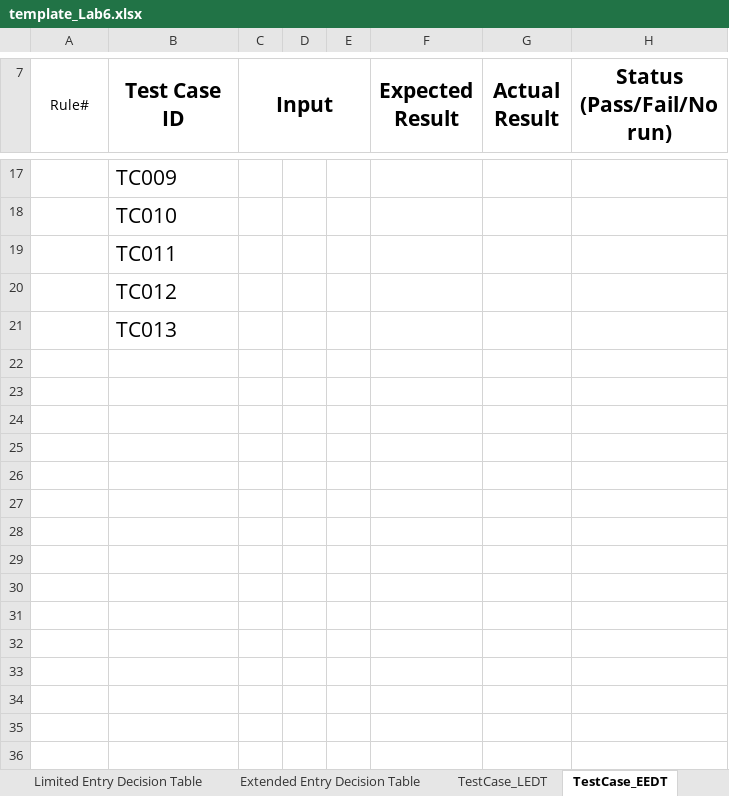
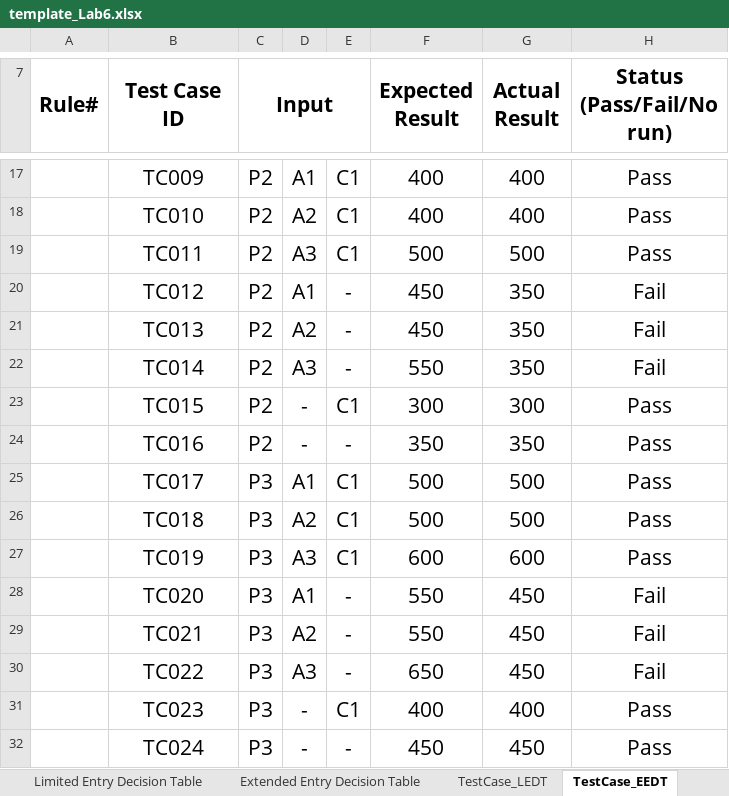
Before and after one commit to suttipad/CP353201, an Excel workbook: Lab6/template_Lab6.xlsx, sheet TestCase_EEDT, drawn as a sheet; only a part is shown, gaps mark what is left out; values as stored, in another font and other column widths than the file's, no borders; conditional formats not drawn; the diff covers the shown part only; the diff names each change by its address in the sheet, - before the commit and + after, or states it on an @@ line.

```diff
--- a/Lab6/template_Lab6.xlsx (sheet TestCase_EEDT)
+++ b/Lab6/template_Lab6.xlsx (sheet TestCase_EEDT)
-A7 bold: off
+A7 bold: on, text size: larger
-B17:B21 alignment: left
+B17:B21 alignment: center
-C17:C21 (Input): (empty)
+C17:C21 (Input): P2
-D17: (empty)
+D17: A1
-E17:E19: (empty)
+E17:E19: C1
-F17:F18 (Expected Result): (empty)
+F17:F18 (Expected Result): 400
-G17:G18 (Actual Result): (empty)
+G17:G18 (Actual Result): 400
-H17:H19 (Status (Pass/Fail/No run)): (empty)
+H17:H19 (Status (Pass/Fail/No run)): Pass
-D18: (empty)
+D18: A2
-D19: (empty)
+D19: A3
-F19 (Expected Result): (empty)
+F19 (Expected Result): 500
-G19 (Actual Result): (empty)
+G19 (Actual Result): 500
-D20: (empty)
+D20: A1
-E20:E21: (empty)
+E20:E21: -
-F20:F21 (Expected Result): (empty)
+F20:F21 (Expected Result): 450
-G20:G21 (Actual Result): (empty)
+G20:G21 (Actual Result): 350
-H20:H21 (Status (Pass/Fail/No run)): (empty)
+H20:H21 (Status (Pass/Fail/No run)): Fail
-D21: (empty)
+D21: A2
+row 22:  | TC014 | P2 | A3 | - | 550 | 350 | Fail
+row 23:  | TC015 | P2 | - | C1 | 300 | 300 | Pass
+row 24:  | TC016 | P2 | - | - | 350 | 350 | Pass
+row 25:  | TC017 | P3 | A1 | C1 | 500 | 500 | Pass
+row 26:  | TC018 | P3 | A2 | C1 | 500 | 500 | Pass
+row 27:  | TC019 | P3 | A3 | C1 | 600 | 600 | Pass
+row 28:  | TC020 | P3 | A1 | - | 550 | 450 | Fail
+row 29:  | TC021 | P3 | A2 | - | 550 | 450 | Fail
+row 30:  | TC022 | P3 | A3 | - | 650 | 450 | Fail
+row 31:  | TC023 | P3 | - | C1 | 400 | 400 | Pass
+row 32:  | TC024 | P3 | - | - | 450 | 450 | Pass
```
Also changed, not shown: 52 edited cells and cell formats elsewhere in this sheet, sheet TestCase_LEDT, sheet Extended Entry Decision Table, 22 other files.
